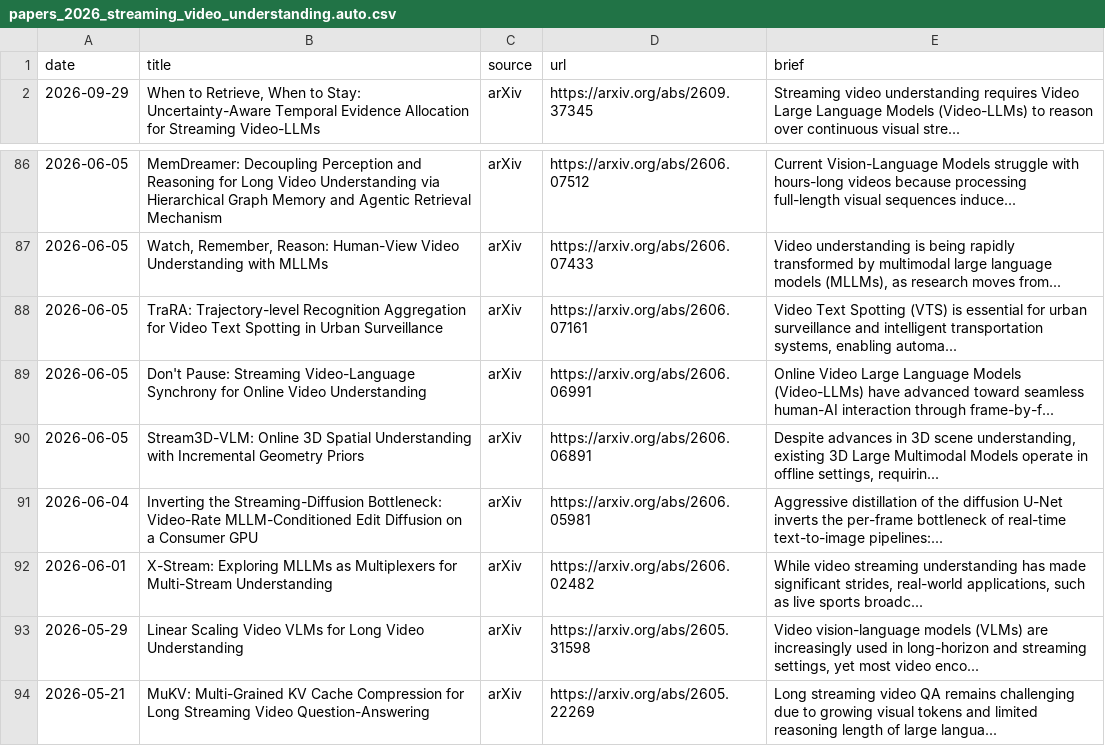
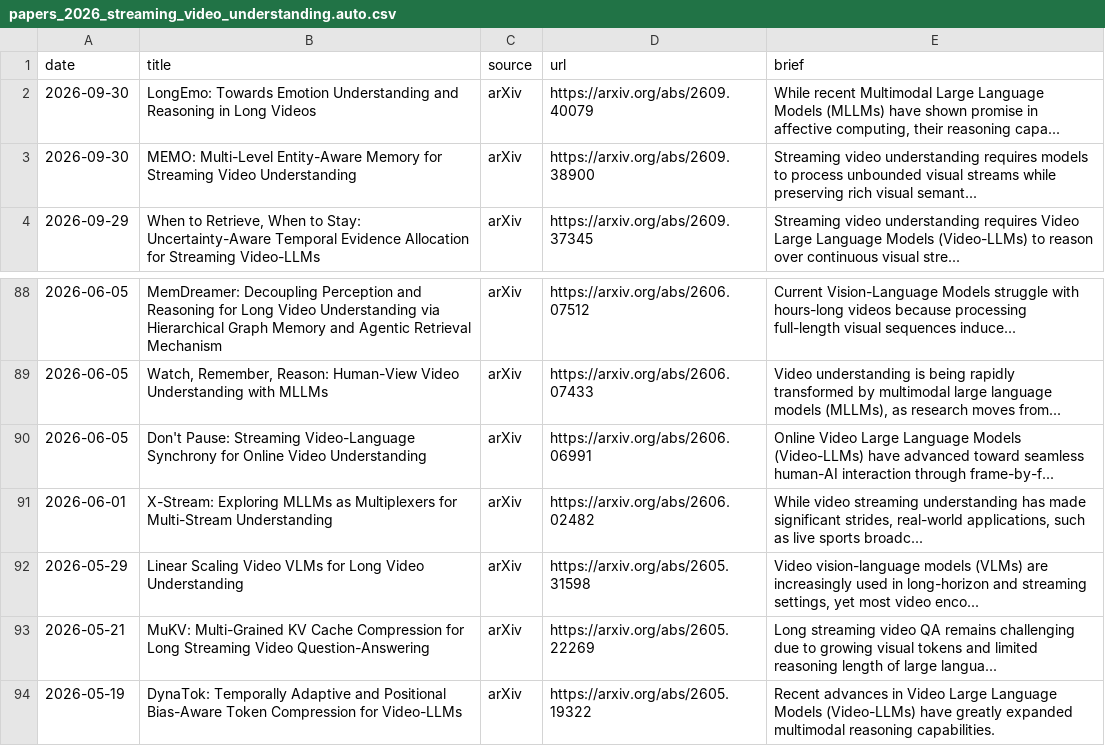
Before and after one commit to hjh123445/streaming-video-understanding-papers-2026, a CSV file: data/papers_2026_streaming_video_understanding.auto.csv, drawn as a sheet; only a part is shown, gaps mark what is left out; the shorter side is filled out with more unchanged rows; removed rows and columns are numbered as before the commit, all else as after; the diff names each change by its address in the sheet, - before the commit and + after, or states it on an @@ line.

```diff
--- a/data/papers_2026_streaming_video_understanding.auto.csv
+++ b/data/papers_2026_streaming_video_understanding.auto.csv
+row 2: 2026-09-30 | LongEmo: Towards Emotion Understanding and Reasoning in Long Videos | arXiv | https://arxiv.org/abs/2609.40079 | While recent Multimodal Large Language Models (MLLMs) have shown promise in affective computing, their reasoning capa...
+row 3: 2026-09-30 | MEMO: Multi-Level Entity-Aware Memory for Streaming Video Understanding | arXiv | https://arxiv.org/abs/2609.38900 | Streaming video understanding requires models to process unbounded visual streams while preserving rich visual semant...
-row 88: 2026-06-05 | TraRA: Trajectory-level Recognition Aggregation for Video Text Spotting in Urban Surveillance | arXiv | https://arxiv.org/abs/2606.07161 | Video Text Spotting (VTS) is essential for urban surveillance and intelligent transportation systems, enabling automa...
-row 90: 2026-06-05 | Stream3D-VLM: Online 3D Spatial Understanding with Incremental Geometry Priors | arXiv | https://arxiv.org/abs/2606.06891 | Despite advances in 3D scene understanding, existing 3D Large Multimodal Models operate in offline settings, requirin...
-row 91: 2026-06-04 | Inverting the Streaming-Diffusion Bottleneck: Video-Rate MLLM-Conditioned Edit Diffusion on a Consumer GPU | arXiv | https://arxiv.org/abs/2606.05981 | Aggressive distillation of the diffusion U-Net inverts the per-frame bottleneck of real-time text-to-image pipelines:...
```
Also changed, not shown: data/papers_2026_streaming_video_understanding.categories.csv, data/papers_2026_streaming_video_understanding.csv, 1 other file.
